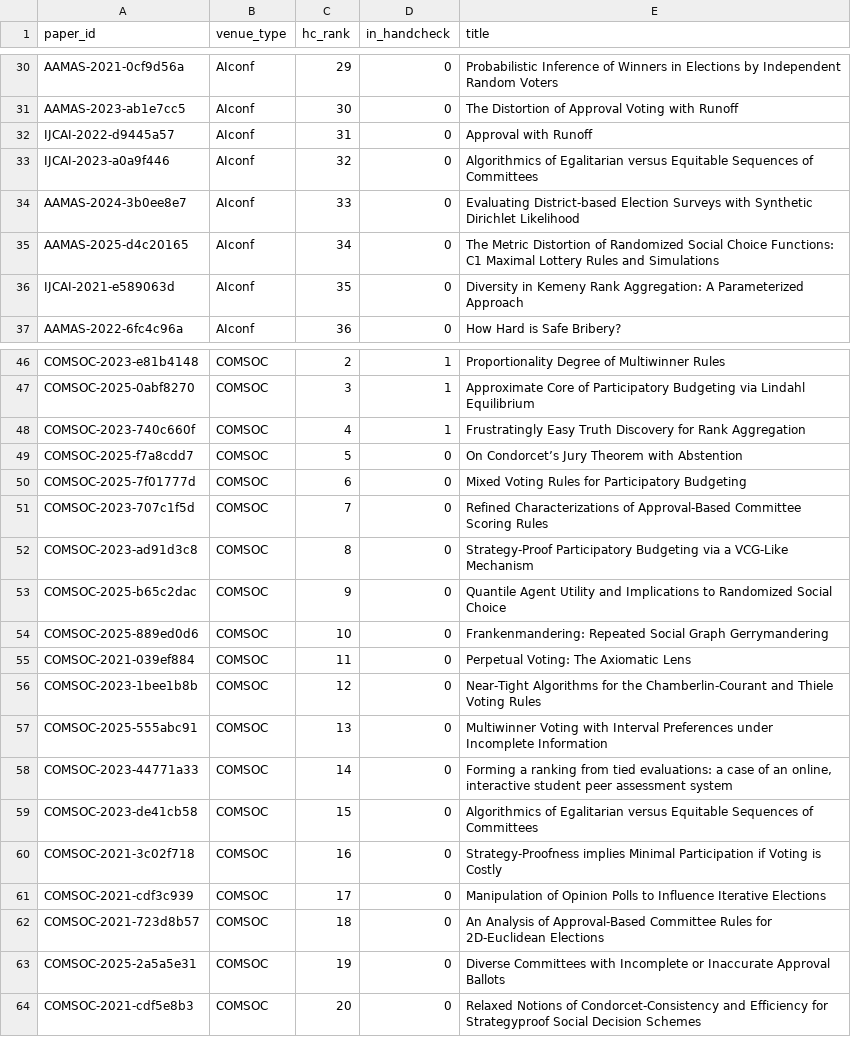
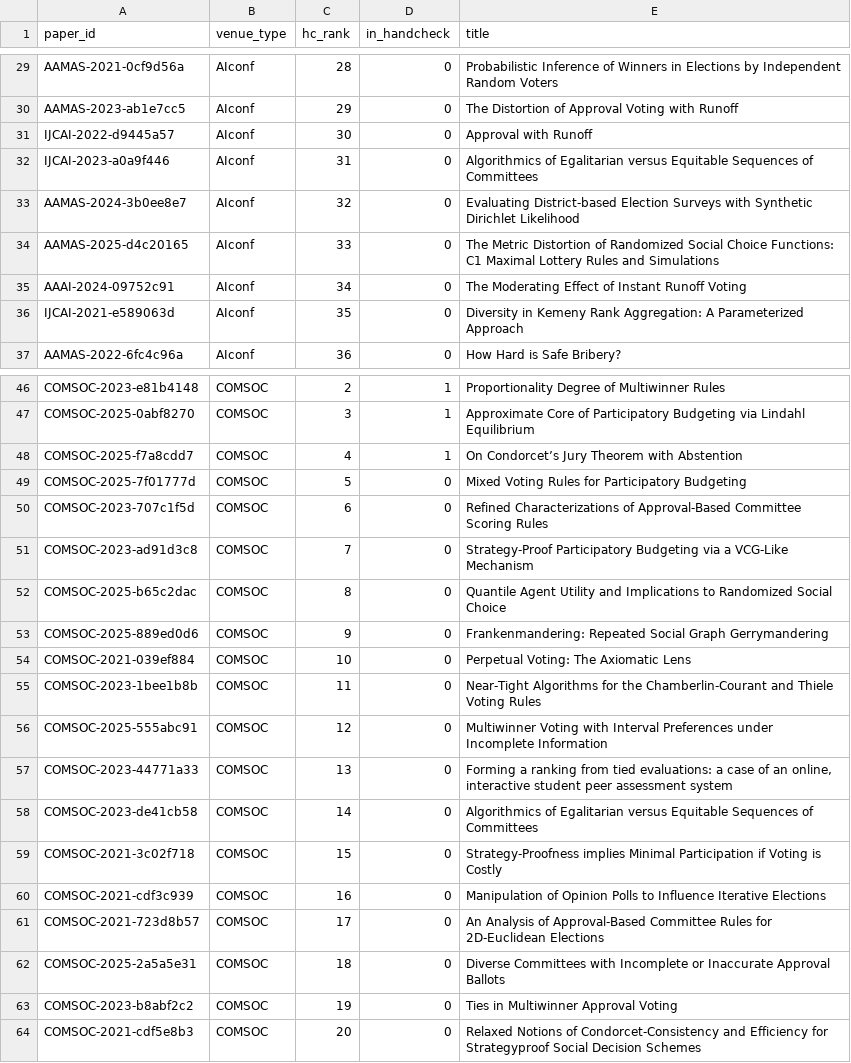
Before and after one commit to mensch72/comsoc-rationality-review, a CSV file: data/handcheck_order.csv, drawn as a sheet; only a part is shown, gaps mark what is left out; removed rows and columns are numbered as before the commit, all else as after; the diff covers the shown part only; the diff names each change by its address in the sheet, - before the commit and + after, or states it on an @@ line.

```diff
--- a/data/handcheck_order.csv
+++ b/data/handcheck_order.csv
-C29 (hc_rank): 29
+C29 (hc_rank): 28
-C30 (hc_rank): 30
+C30 (hc_rank): 29
-C31 (hc_rank): 31
+C31 (hc_rank): 30
-C32 (hc_rank): 32
+C32 (hc_rank): 31
-C33 (hc_rank): 33
+C33 (hc_rank): 32
-C34 (hc_rank): 34
+C34 (hc_rank): 33
+row 35: AAAI-2024-09752c91 | AIconf | 34 | 0 | The Moderating Effect of Instant Runoff Voting
-row 48: COMSOC-2023-740c660f | COMSOC | 4 | 1 | Frustratingly Easy Truth Discovery for Rank Aggregation
-C48 (hc_rank): 5
+C48 (hc_rank): 4
-D48 (in_handcheck): 0
+D48 (in_handcheck): 1
-C49 (hc_rank): 6
+C49 (hc_rank): 5
-C50 (hc_rank): 7
+C50 (hc_rank): 6
-C51 (hc_rank): 8
+C51 (hc_rank): 7
-C52 (hc_rank): 9
+C52 (hc_rank): 8
-C53 (hc_rank): 10
+C53 (hc_rank): 9
-C54 (hc_rank): 11
+C54 (hc_rank): 10
-C55 (hc_rank): 12
+C55 (hc_rank): 11
-C56 (hc_rank): 13
+C56 (hc_rank): 12
-C57 (hc_rank): 14
+C57 (hc_rank): 13
-C58 (hc_rank): 15
+C58 (hc_rank): 14
-C59 (hc_rank): 16
+C59 (hc_rank): 15
-C60 (hc_rank): 17
+C60 (hc_rank): 16
-C61 (hc_rank): 18
+C61 (hc_rank): 17
-C62 (hc_rank): 19
+C62 (hc_rank): 18
+row 63: COMSOC-2023-b8abf2c2 | COMSOC | 19 | 0 | Ties in Multiwinner Approval Voting
```
Also changed, not shown: 1 added row, 2 removed rows and 27 edited cells elsewhere in this file, data/ineligible_fulltext.csv, data/retrieval.csv, 3 other files.
